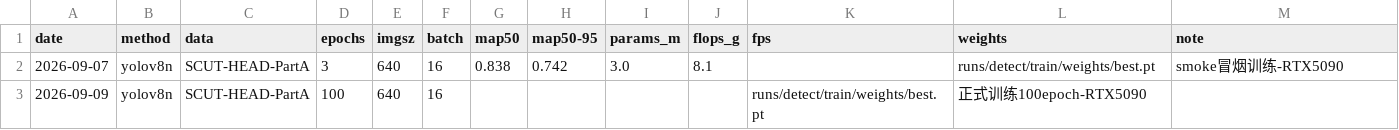
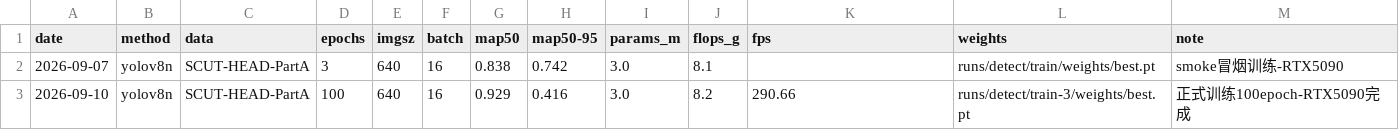
Before and after one commit to 21wsda/campus-tiny-det, a CSV file: docs/实验记录.csv, drawn as a sheet.

Commit message:
T08/T09/T10/T11: yolov8n正式训练100epoch完成 mAP50=0.929 mAP50-95=0.416 FPS=290.66 RTX5090

```diff
--- a/docs/实验记录.csv
+++ b/docs/实验记录.csv
@@ -2,2 +2,2 @@ date,method,data,epochs,imgsz,batch,map50,map50-95,params_m,flops_g,fps,weights,
 2026-09-07,yolov8n,SCUT-HEAD-PartA,3,640,16,0.838,0.742,3.0,8.1,,runs/detect/train/weights/best.pt,smoke冒烟训练-RTX5090
-2026-09-09,yolov8n,SCUT-HEAD-PartA,100,640,16,,,,,runs/detect/train/weights/best.pt,正式训练100epoch-RTX5090
+2026-09-10,yolov8n,SCUT-HEAD-PartA,100,640,16,0.929,0.416,3.0,8.2,290.66,runs/detect/train-3/weights/best.pt,正式训练100epoch-RTX5090完成
```
Also changed, not shown: 3 other files.
